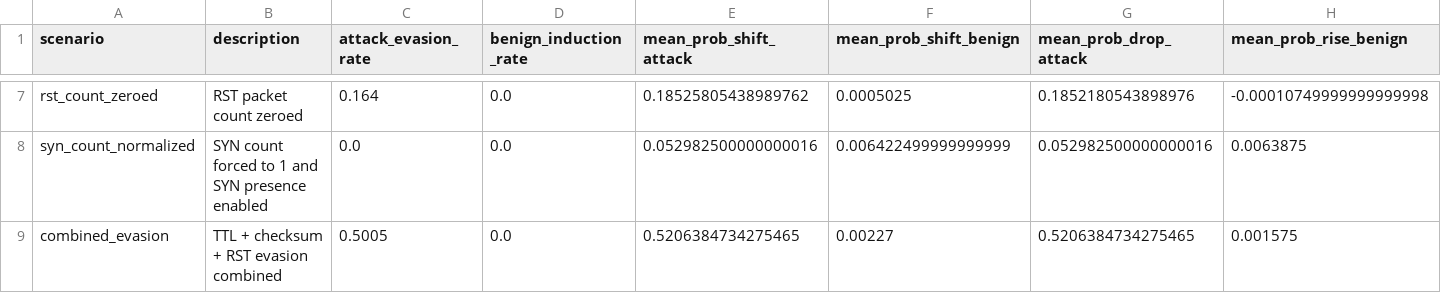
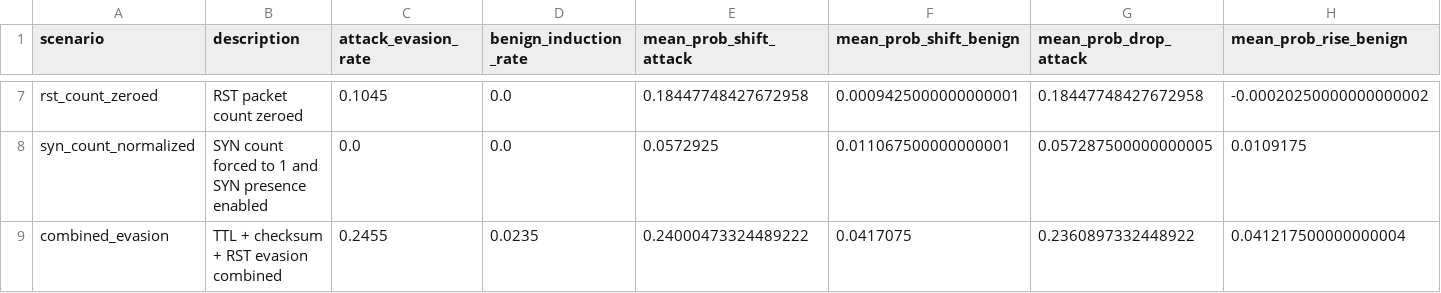
Before and after one commit to Goh119/NetworkIDS, a CSV file: models/robustness/robustness_results_robust_v2.csv, drawn as a sheet; only a part is shown, gaps mark what is left out; the diff covers the shown part only; the diff names each change by its address in the sheet, - before the commit and + after, or states it on an @@ line.

```diff
--- a/models/robustness/robustness_results_robust_v2.csv
+++ b/models/robustness/robustness_results_robust_v2.csv
-C7 (attack_evasion_rate): 0.164
+C7 (attack_evasion_rate): 0.1045
-E7 (mean_prob_shift_attack): 0.18525805438989762
+E7 (mean_prob_shift_attack): 0.18447748427672958
-F7 (mean_prob_shift_benign): 0.0005025
+F7 (mean_prob_shift_benign): 0.0009425000000000001
-G7 (mean_prob_drop_attack): 0.1852180543898976
+G7 (mean_prob_drop_attack): 0.18447748427672958
-H7 (mean_prob_rise_benign): -0.00010749999999999998
+H7 (mean_prob_rise_benign): -0.00020250000000000002
-E8 (mean_prob_shift_attack): 0.052982500000000016
+E8 (mean_prob_shift_attack): 0.0572925
-F8 (mean_prob_shift_benign): 0.006422499999999999
+F8 (mean_prob_shift_benign): 0.011067500000000001
-G8 (mean_prob_drop_attack): 0.052982500000000016
+G8 (mean_prob_drop_attack): 0.057287500000000005
-H8 (mean_prob_rise_benign): 0.0063875
+H8 (mean_prob_rise_benign): 0.0109175
-C9 (attack_evasion_rate): 0.5005
+C9 (attack_evasion_rate): 0.2455
-D9 (benign_induction_rate): 0.0
+D9 (benign_induction_rate): 0.0235
-E9 (mean_prob_shift_attack): 0.5206384734275465
+E9 (mean_prob_shift_attack): 0.24000473324489222
-F9 (mean_prob_shift_benign): 0.00227
+F9 (mean_prob_shift_benign): 0.0417075
-G9 (mean_prob_drop_attack): 0.5206384734275465
+G9 (mean_prob_drop_attack): 0.2360897332448922
-H9 (mean_prob_rise_benign): 0.001575
+H9 (mean_prob_rise_benign): 0.041217500000000004
```
Also changed, not shown: 28 edited cells elsewhere in this file, 2 other files.
